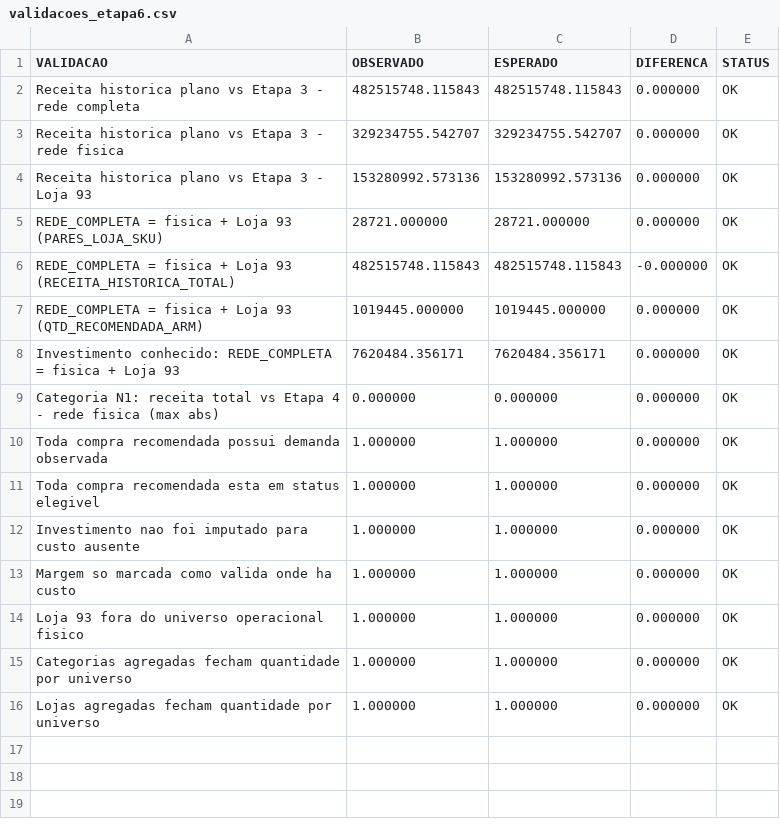
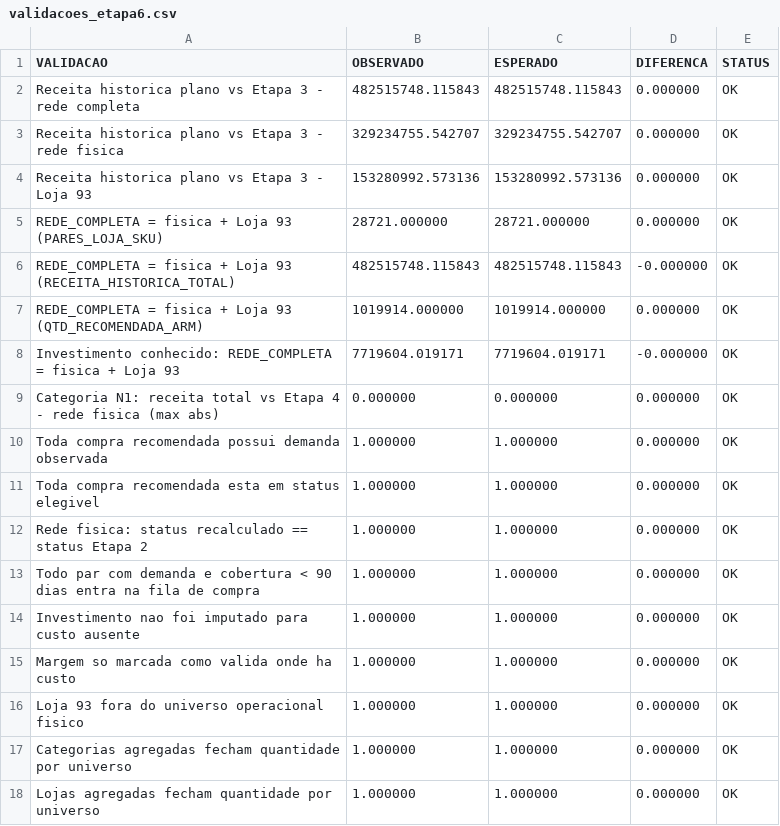
Before and after one commit to Joao-Miguel-F/Case-Ferreira-Costa, a CSV file: outputs/etapa6/validacoes_etapa6.csv, drawn as a sheet.

```diff
--- a/outputs/etapa6/validacoes_etapa6.csv
+++ b/outputs/etapa6/validacoes_etapa6.csv
@@ -6,4 +6,4 @@ REDE_COMPLETA = fisica + Loja 93 (PARES_LOJA_SKU),28721.000000,28721.000000,0.00
 REDE_COMPLETA = fisica + Loja 93 (RECEITA_HISTORICA_TOTAL),482515748.115843,482515748.115843,-0.000000,OK
-REDE_COMPLETA = fisica + Loja 93 (QTD_RECOMENDADA_ARM),1019445.000000,1019445.000000,0.000000,OK
-Investimento conhecido: REDE_COMPLETA = fisica + Loja 93,7620484.356171,7620484.356171,0.000000,OK
+REDE_COMPLETA = fisica + Loja 93 (QTD_RECOMENDADA_ARM),1019914.000000,1019914.000000,0.000000,OK
+Investimento conhecido: REDE_COMPLETA = fisica + Loja 93,7719604.019171,7719604.019171,-0.000000,OK
 Categoria N1: receita total vs Etapa 4 - rede fisica (max abs),0.000000,0.000000,0.000000,OK
@@ -11,2 +11,4 @@ Toda compra recomendada possui demanda observada,1.000000,1.000000,0.000000,OK
 Toda compra recomendada esta em status elegivel,1.000000,1.000000,0.000000,OK
+Rede fisica: status recalculado == status Etapa 2,1.000000,1.000000,0.000000,OK
+Todo par com demanda e cobertura < 90 dias entra na fila de compra,1.000000,1.000000,0.000000,OK
 Investimento nao foi imputado para custo ausente,1.000000,1.000000,0.000000,OK
```
Also changed, not shown: outputs/dicionario_dados_projeto.csv, outputs/etapa6/autoaudit_etapa6.csv, 9 other files.
